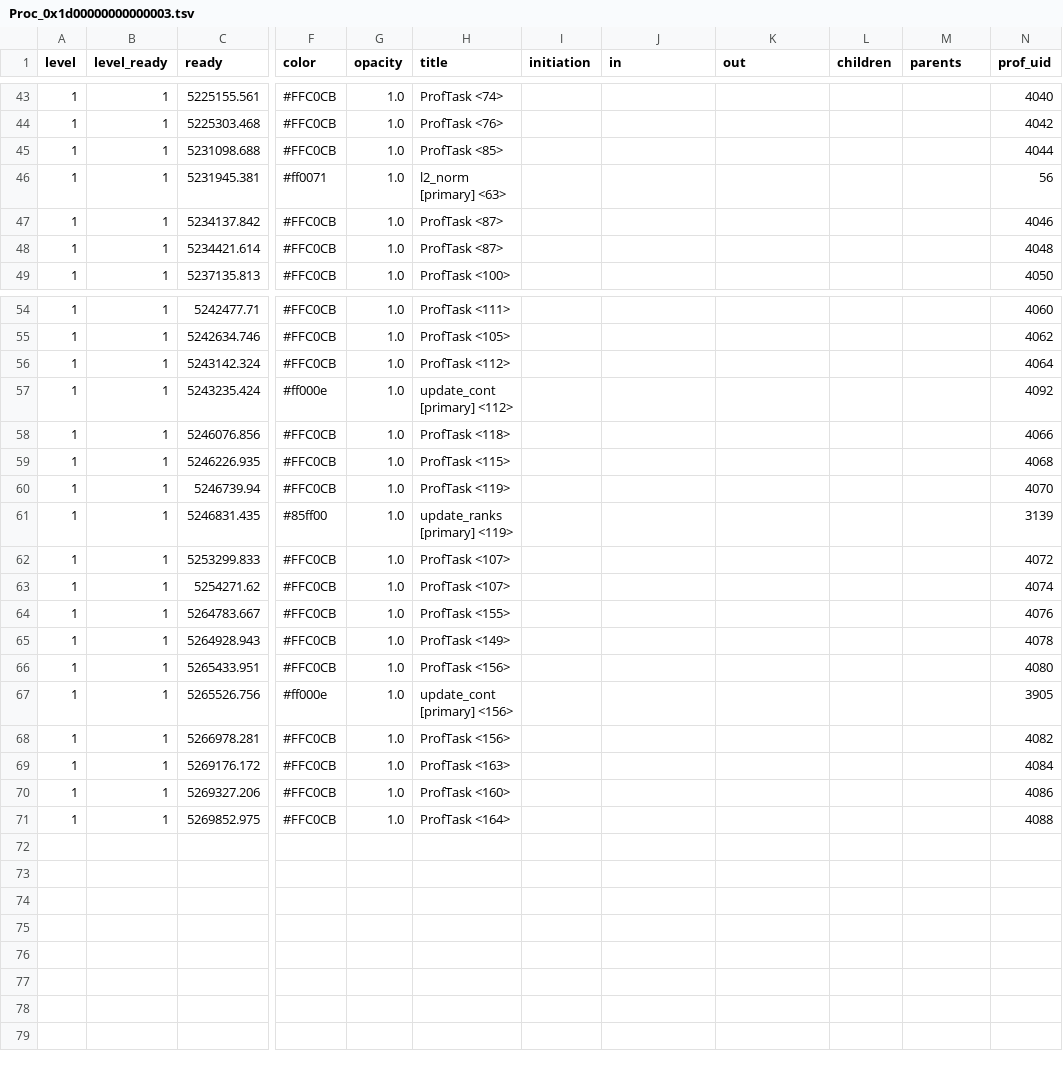
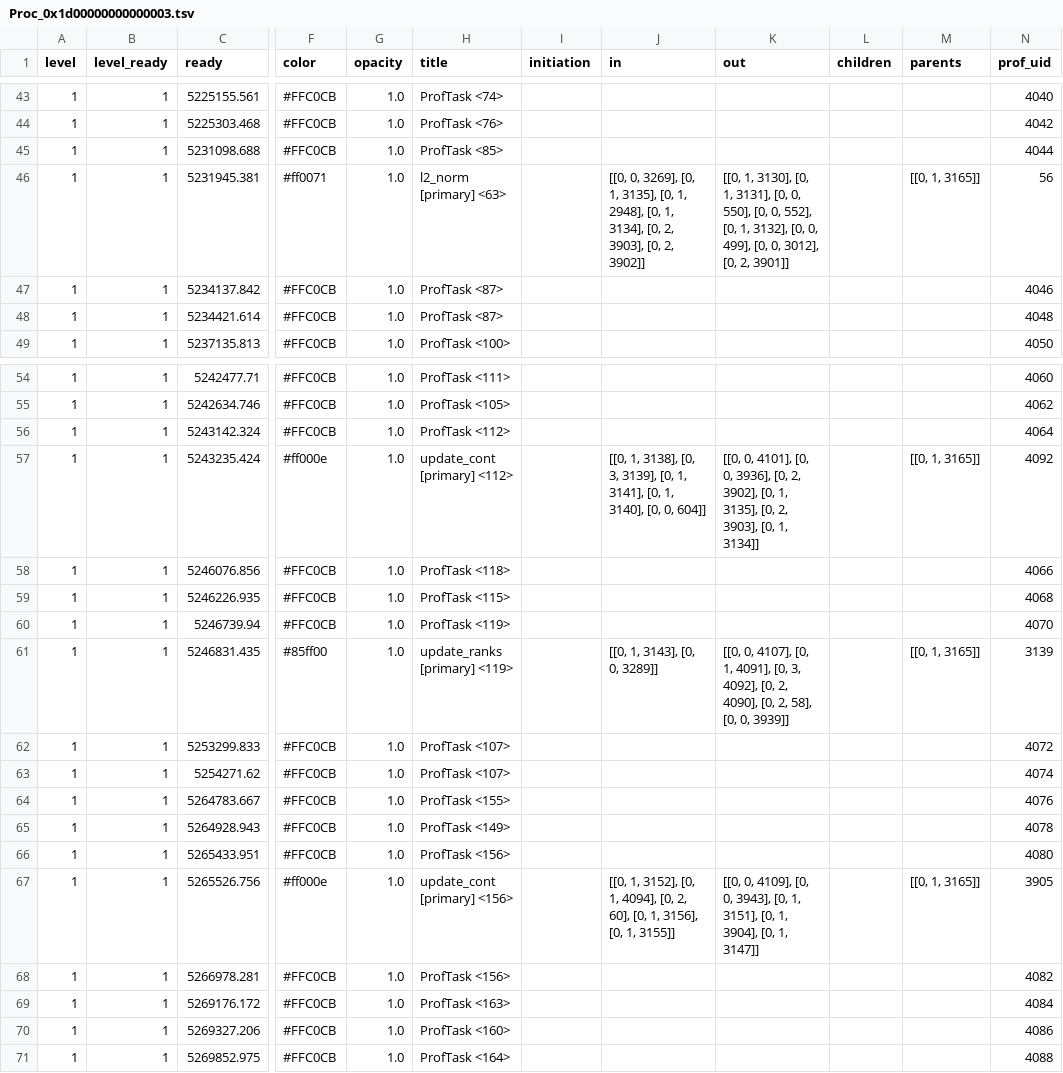
Before and after one commit to voomhi/parellism-locality-lab, a TSV file: lab3/profile/schem1_prof/tsv/Proc_0x1d00000000000003.tsv, drawn as a sheet; only a part is shown, gaps mark what is left out; the diff names each change by its address in the sheet, - before the commit and + after, or states it on an @@ line.

```diff
--- a/lab3/profile/schem1_prof/tsv/Proc_0x1d00000000000003.tsv
+++ b/lab3/profile/schem1_prof/tsv/Proc_0x1d00000000000003.tsv
-J46 (in): (empty)
+J46 (in): [[0, 0, 3269], [0, 1, 3135], [0, 1, 2948], [0, 1, 3134], [0, 2, 3903], [0, 2, 3902]]
-K46 (out): (empty)
+K46 (out): [[0, 1, 3130], [0, 1, 3131], [0, 0, 550], [0, 0, 552], [0, 1, 3132], [0, 0, 499], [0, 0, 3012], [0, 2, 3901]]
-M46 (parents): (empty)
+M46 (parents): [[0, 1, 3165]]
-J57 (in): (empty)
+J57 (in): [[0, 1, 3138], [0, 3, 3139], [0, 1, 3141], [0, 1, 3140], [0, 0, 604]]
-K57 (out): (empty)
+K57 (out): [[0, 0, 4101], [0, 0, 3936], [0, 2, 3902], [0, 1, 3135], [0, 2, 3903], [0, 1, 3134]]
-M57 (parents): (empty)
+M57 (parents): [[0, 1, 3165]]
-J61 (in): (empty)
+J61 (in): [[0, 1, 3143], [0, 0, 3289]]
-K61 (out): (empty)
+K61 (out): [[0, 0, 4107], [0, 1, 4091], [0, 3, 4092], [0, 2, 4090], [0, 2, 58], [0, 0, 3939]]
-M61 (parents): (empty)
+M61 (parents): [[0, 1, 3165]]
-J67 (in): (empty)
+J67 (in): [[0, 1, 3152], [0, 1, 4094], [0, 2, 60], [0, 1, 3156], [0, 1, 3155]]
-K67 (out): (empty)
+K67 (out): [[0, 0, 4109], [0, 0, 3943], [0, 1, 3151], [0, 1, 3904], [0, 1, 3147]]
-M67 (parents): (empty)
+M67 (parents): [[0, 1, 3165]]
```
Also changed, not shown: lab3/profile/schem1_prof/tsv/Proc_0x1d00000000000002.tsv, 3 other files.
